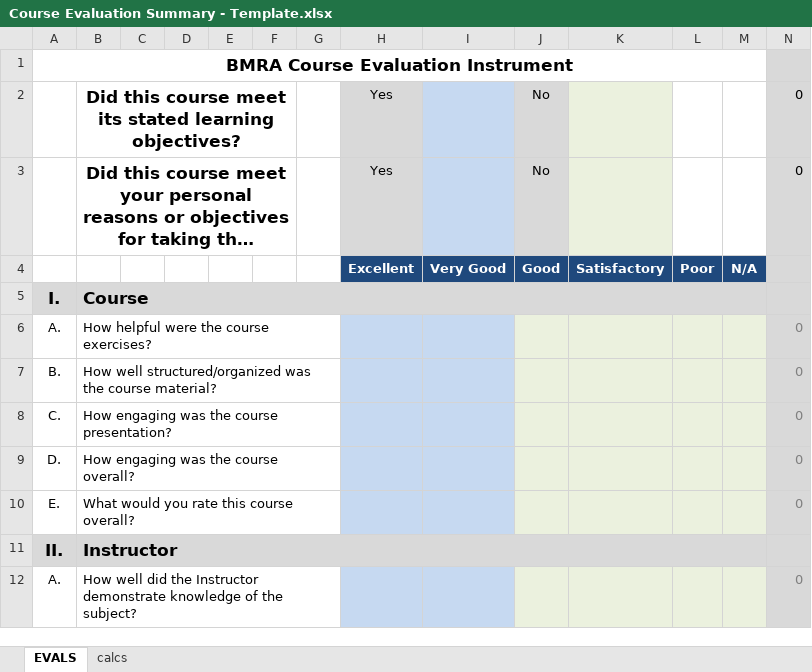
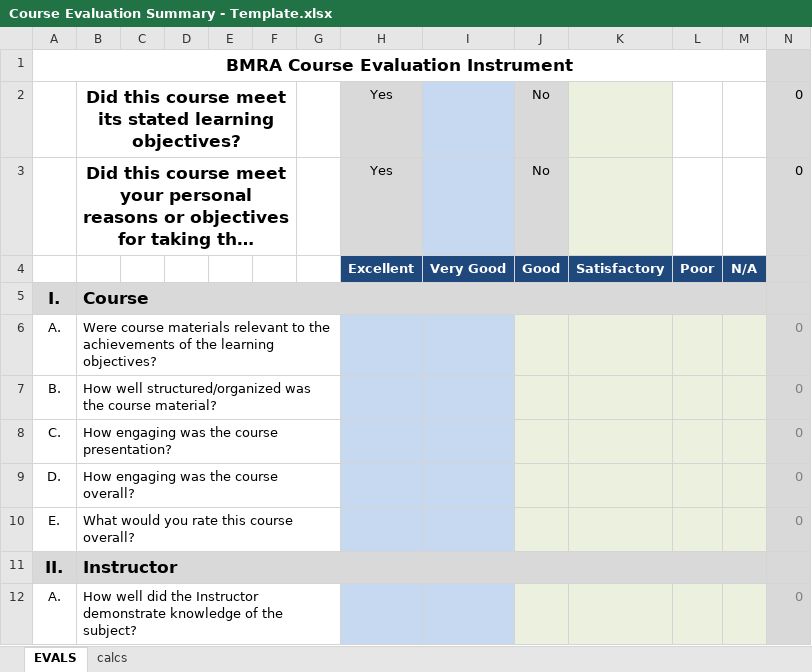
Before and after one commit to Wingingbump/BMRAapp, an Excel workbook: BMRAapplication/Assets/Course Evaluation Summary - Template.xlsx, sheet EVALS, drawn as a sheet; only a part is shown; long unchanged cells end in …; values as stored, in another font and other column widths than the file's, no borders; the diff names each change by its address in the sheet, - before the commit and + after, or states it on an @@ line.

```diff
--- a/BMRAapplication/Assets/Course Evaluation Summary - Template.xlsx (sheet EVALS)
+++ b/BMRAapplication/Assets/Course Evaluation Summary - Template.xlsx (sheet EVALS)
-B6: How helpful were the course exercises?
+B6: Were course materials relevant to the achievements of the learning objectives?
```
Also changed, not shown: BMRAapplication/Assets/Course Evaluation Summary - DISA Template.xlsx, 1 other file.
